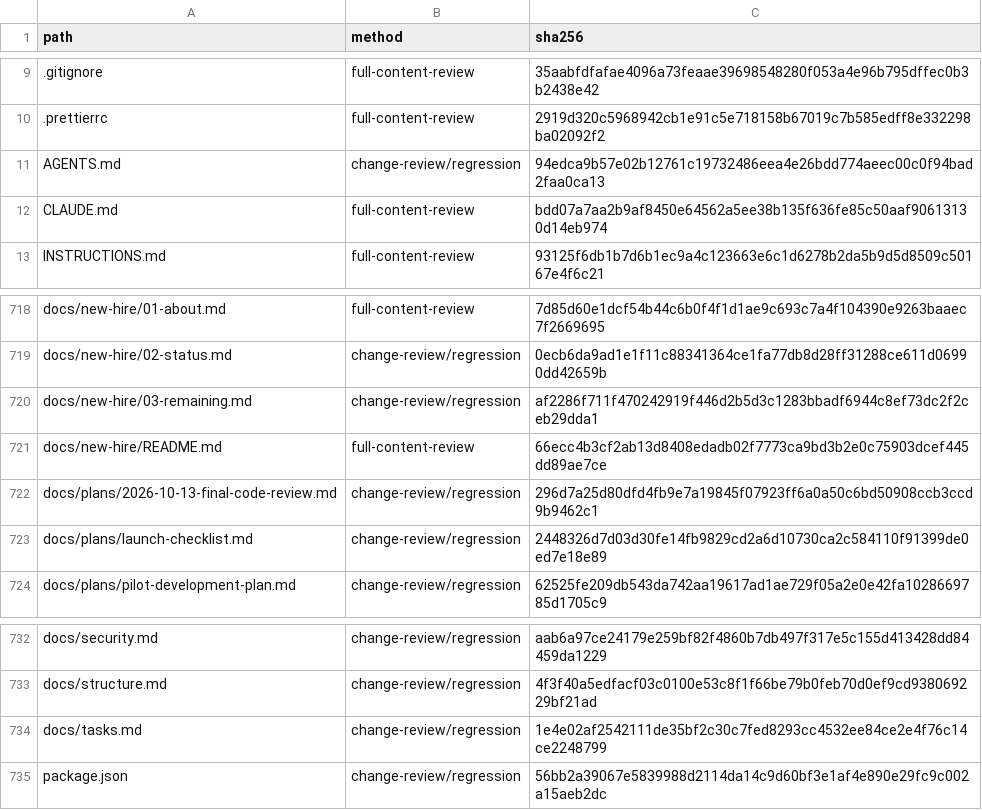
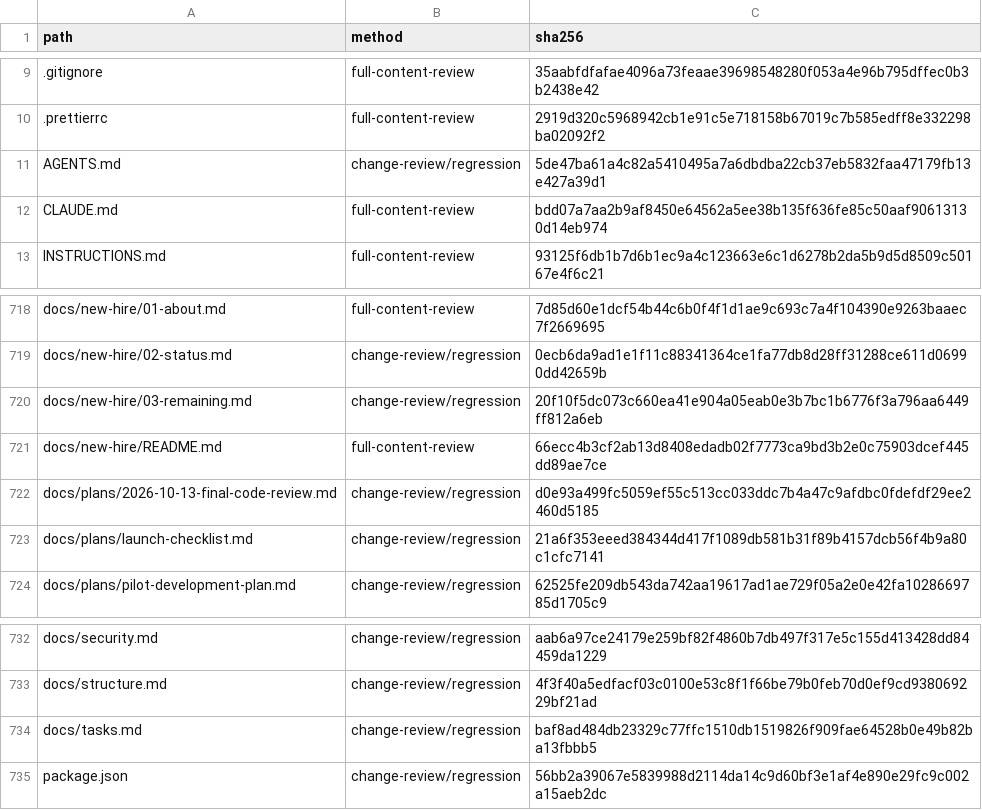
Before and after one commit to Remind-MemoryOn/GiokOn, a CSV file: docs/plans/2026-10-14-review-coverage.csv, drawn as a sheet; only a part is shown, gaps mark what is left out.

Commit message:
docs: link review PR and clarify store deletion prerequisites

```diff
--- a/docs/plans/2026-10-14-review-coverage.csv
+++ b/docs/plans/2026-10-14-review-coverage.csv
@@ -10,3 +10,3 @@ path,method,sha256
 ".prettierrc","full-content-review","2919d320c5968942cb1e91c5e718158b67019c7b585edff8e332298ba02092f2"
-"AGENTS.md","change-review/regression","94edca9b57e02b12761c19732486eea4e26bdd774aeec00c0f94bad2faa0ca13"
+"AGENTS.md","change-review/regression","5de47ba61a4c82a5410495a7a6dbdba22cb37eb5832faa47179fb13e427a39d1"
 "CLAUDE.md","full-content-review","bdd07a7aa2b9af8450e64562a5ee38b135f636fe85c50aaf90613130d14eb974"
@@ -719,6 +719,6 @@ path,method,sha256
 "docs/new-hire/02-status.md","change-review/regression","0ecb6da9ad1e1f11c88341364ce1fa77db8d28ff31288ce611d06990dd42659b"
-"docs/new-hire/03-remaining.md","change-review/regression","af2286f711f470242919f446d2b5d3c1283bbadf6944c8ef73dc2f2ceb29dda1"
+"docs/new-hire/03-remaining.md","change-review/regression","20f10f5dc073c660ea41e904a05eab0e3b7bc1b6776f3a796aa6449ff812a6eb"
 "docs/new-hire/README.md","full-content-review","66ecc4b3cf2ab13d8408edadb02f7773ca9bd3b2e0c75903dcef445dd89ae7ce"
-"docs/plans/2026-10-13-final-code-review.md","change-review/regression","296d7a25d80dfd4fb9e7a19845f07923ff6a0a50c6bd50908ccb3ccd9b9462c1"
-"docs/plans/launch-checklist.md","change-review/regression","2448326d7d03d30fe14fb9829cd2a6d10730ca2c584110f91399de0ed7e18e89"
+"docs/plans/2026-10-13-final-code-review.md","change-review/regression","d0e93a499fc5059ef55c513cc033ddc7b4a47c9afdbc0fdefdf29ee2460d5185"
+"docs/plans/launch-checklist.md","change-review/regression","21a6f353eeed384344d417f1089db581b31f89b4157dcb56f4b9a80c1cfc7141"
 "docs/plans/pilot-development-plan.md","change-review/regression","62525fe209db543da742aa19617ad1ae729f05a2e0e42fa1028669785d1705c9"
@@ -733,3 +733,3 @@ path,method,sha256
 "docs/structure.md","change-review/regression","4f3f40a5edfacf03c0100e53c8f1f66be79b0feb70d0ef9cd938069229bf21ad"
-"docs/tasks.md","change-review/regression","1e4e02af2542111de35bf2c30c7fed8293cc4532ee84ce2e4f76c14ce2248799"
+"docs/tasks.md","change-review/regression","baf8ad484db23329c77ffc1510db1519826f909fae64528b0e49b82ba13fbbb5"
 "package.json","change-review/regression","56bb2a39067e5839988d2114da14c9d60bf3e1af4e890e29fc9c002a15aeb2dc"
```
Also changed, not shown: 5 other files.
